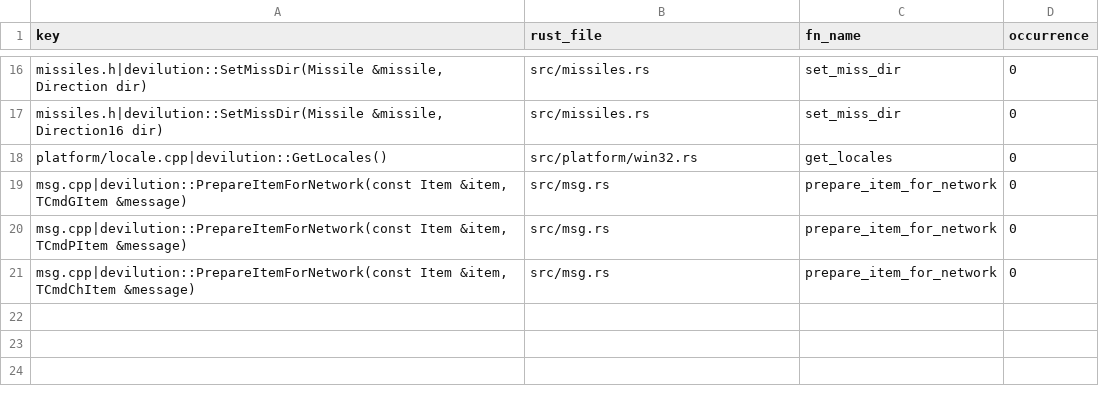
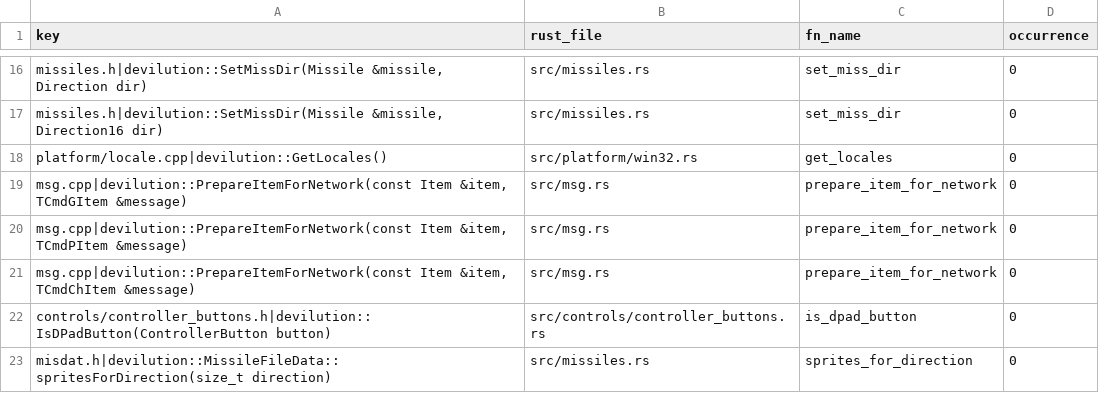
Before and after one commit to ITSTDMCC/Diablo-1-Revibed, a CSV file: port/manual_tags.csv, drawn as a sheet; only a part is shown, gaps mark what is left out.

```diff
--- a/port/manual_tags.csv
+++ b/port/manual_tags.csv
@@ -21 +21,3 @@ platform/locale.cpp|devilution::GetLocales(),src/platform/win32.rs,get_locales,0
 "msg.cpp|devilution::PrepareItemForNetwork(const Item &item, TCmdChItem &message)",src/msg.rs,prepare_item_for_network,0
+controls/controller_buttons.h|devilution::IsDPadButton(ControllerButton button),src/controls/controller_buttons.rs,is_dpad_button,0
+misdat.h|devilution::MissileFileData::spritesForDirection(size_t direction),src/missiles.rs,sprites_for_direction,0
```
Also changed, not shown: 5 other files.
